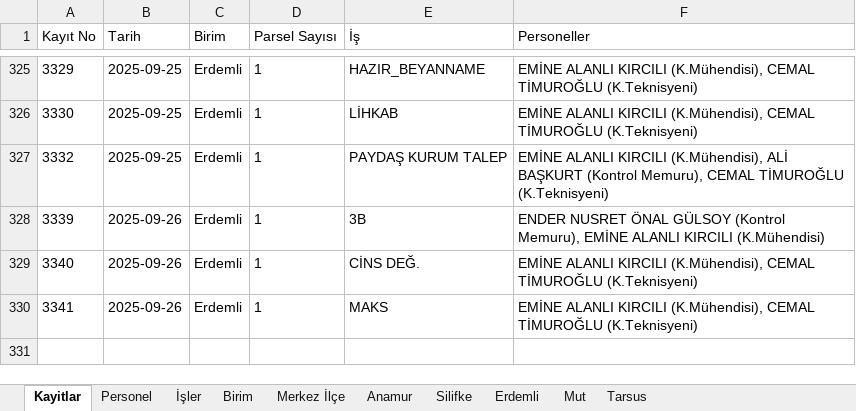
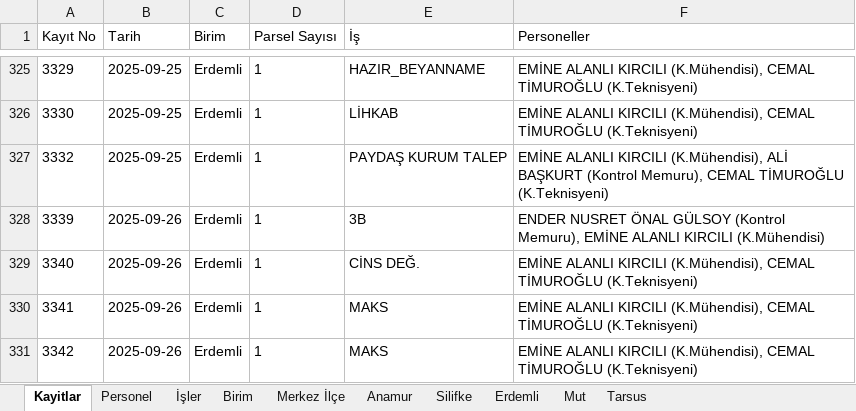
Before and after one commit to gokhangeo/isyonetim, an Excel workbook: isyonetim.xlsx, sheet Kayitlar, drawn as a sheet; only a part is shown, gaps mark what is left out; values as stored, in another font and other column widths than the file's, no borders; the diff names each change by its address in the sheet, - before the commit and + after, or states it on an @@ line.

Commit message:
[Kadastro App] Yeni kayıt eklendi: 3342

```diff
--- a/isyonetim.xlsx (sheet Kayitlar)
+++ b/isyonetim.xlsx (sheet Kayitlar)
+row 331: 3342 | 2025-09-26 | Erdemli | 1 | MAKS | EMİNE ALANLI KIRCILI (K.Mühendisi), CEMAL TİMUROĞLU (K.Teknisyeni)
```
Also changed, not shown: sheet Erdemli.
